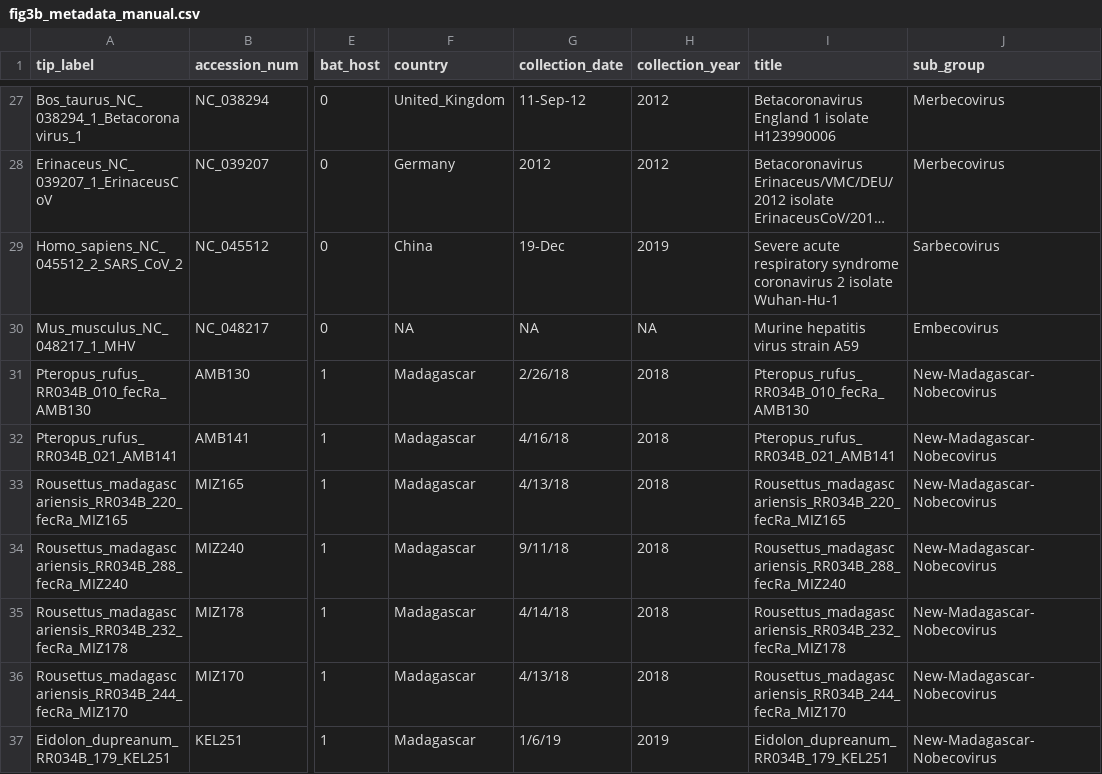
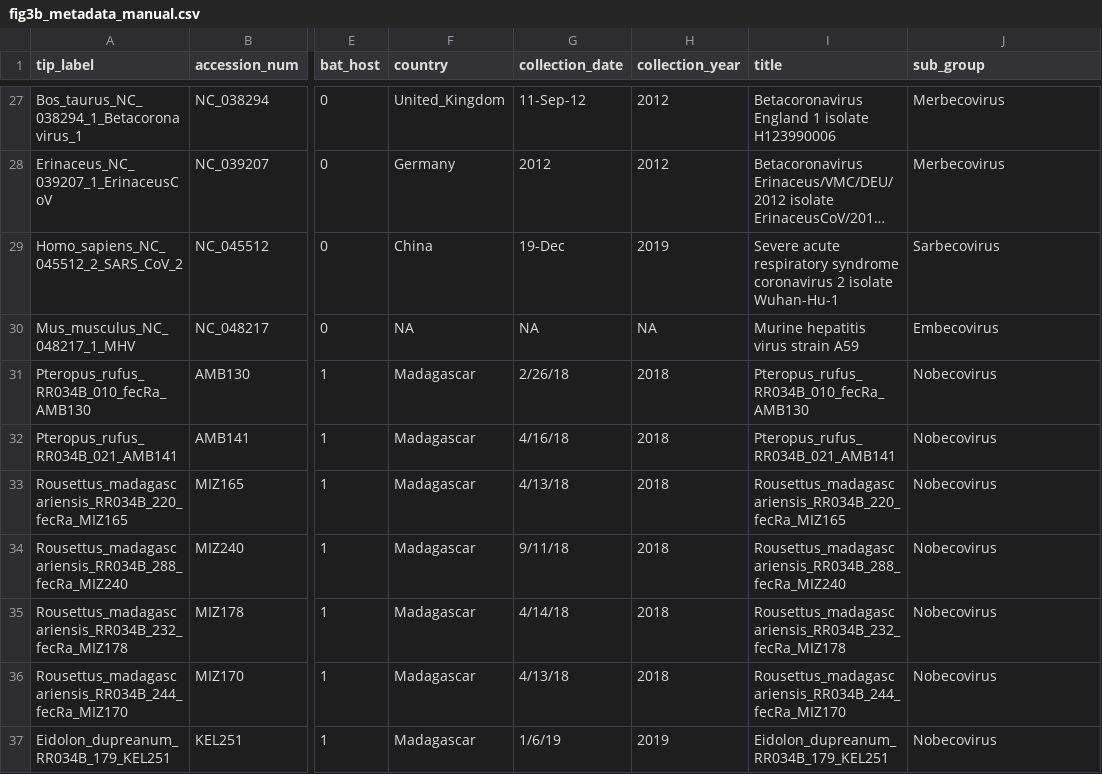
Before and after one commit to brooklabteam/Mada-Bat-CoV, a CSV file: Fig3/B-RdRP-phylogeny/fig3b_metadata_manual.csv, drawn as a sheet; only a part is shown, gaps mark what is left out; long unchanged cells end in …; the diff names each change by its address in the sheet, - before the commit and + after, or states it on an @@ line.

```diff
--- a/Fig3/B-RdRP-phylogeny/fig3b_metadata_manual.csv
+++ b/Fig3/B-RdRP-phylogeny/fig3b_metadata_manual.csv
-J31:J37 (sub_group): New-Madagascar-Nobecovirus
+J31:J37 (sub_group): Nobecovirus
```
Also changed, not shown: Fig3/A-full-genome-phylogeny/fig3a_metadata_manual.csv, 3 other files.
